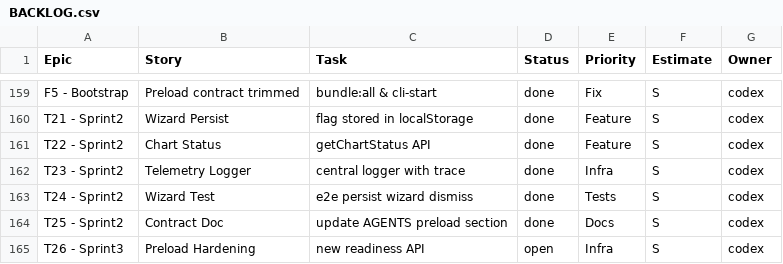
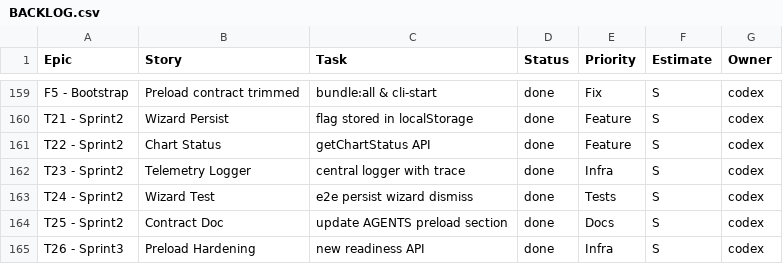
Before and after one commit to jorgemuc/partner-dashboard-clean, a CSV file: BACKLOG.csv, drawn as a sheet; only a part is shown, gaps mark what is left out.

```diff
--- a/BACKLOG.csv
+++ b/BACKLOG.csv
@@ -164,2 +164,2 @@ T24 - Sprint2,Wizard Test,e2e persist wizard dismiss,done,Tests,S,codex
 T25 - Sprint2,Contract Doc,update AGENTS preload section,done,Docs,S,codex
-T26 - Sprint3,Preload Hardening,new readiness API,open,Infra,S,codex
+T26 - Sprint3,Preload Hardening,new readiness API,done,Infra,S,codex
```
Also changed, not shown: 10 other files.
